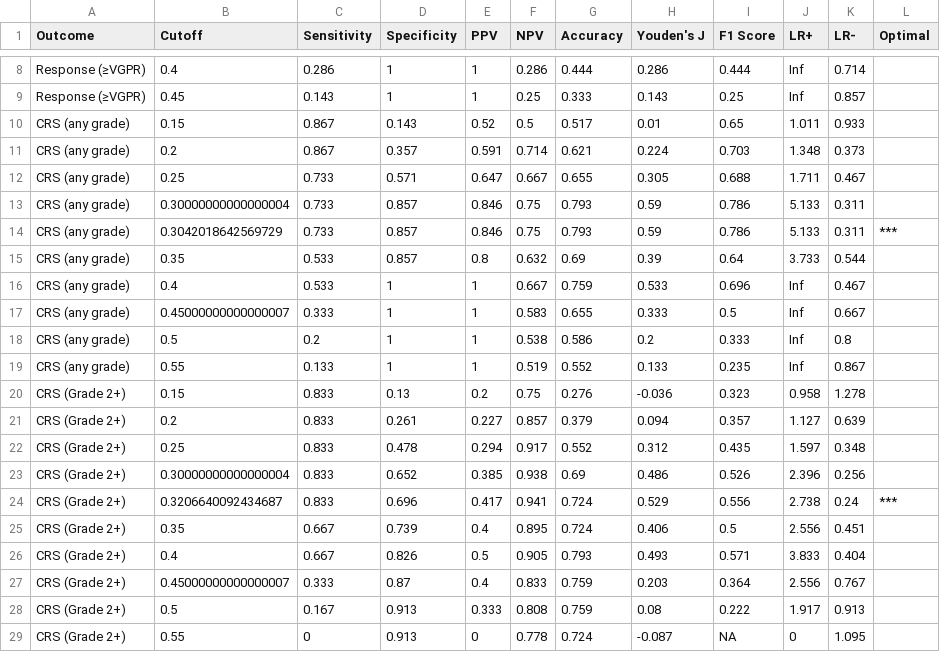
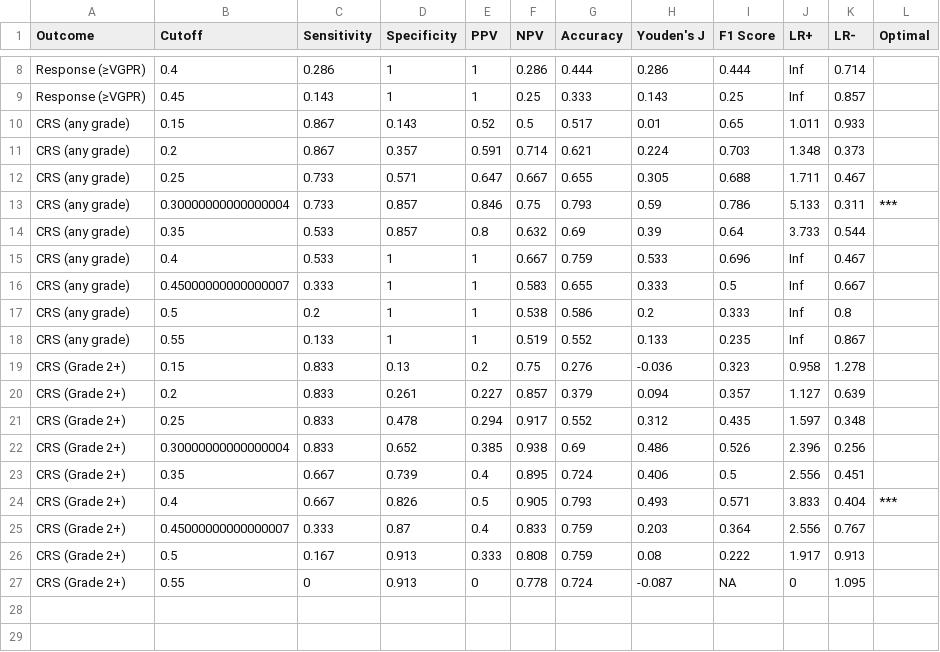
Before and after one commit to sueinchoi/teclistmab_simulator, a CSV file: output/tables/cutoff_metrics_all.csv, drawn as a sheet; only a part is shown, gaps mark what is left out.

```diff
--- a/output/tables/cutoff_metrics_all.csv
+++ b/output/tables/cutoff_metrics_all.csv
@@ -12,4 +12,3 @@ CRS (any grade),0.2,0.867,0.357,0.591,0.714,0.621,0.224,0.703,1.348,0.373,
 CRS (any grade),0.25,0.733,0.571,0.647,0.667,0.655,0.305,0.688,1.711,0.467,
-CRS (any grade),0.30000000000000004,0.733,0.857,0.846,0.75,0.793,0.59,0.786,5.133,0.311,
-CRS (any grade),0.3042018642569729,0.733,0.857,0.846,0.75,0.793,0.59,0.786,5.133,0.311,***
+CRS (any grade),0.30000000000000004,0.733,0.857,0.846,0.75,0.793,0.59,0.786,5.133,0.311,***
 CRS (any grade),0.35,0.533,0.857,0.8,0.632,0.69,0.39,0.64,3.733,0.544,
@@ -23,5 +22,4 @@ CRS (Grade 2+),0.25,0.833,0.478,0.294,0.917,0.552,0.312,0.435,1.597,0.348,
 CRS (Grade 2+),0.30000000000000004,0.833,0.652,0.385,0.938,0.69,0.486,0.526,2.396,0.256,
-CRS (Grade 2+),0.3206640092434687,0.833,0.696,0.417,0.941,0.724,0.529,0.556,2.738,0.24,***
 CRS (Grade 2+),0.35,0.667,0.739,0.4,0.895,0.724,0.406,0.5,2.556,0.451,
-CRS (Grade 2+),0.4,0.667,0.826,0.5,0.905,0.793,0.493,0.571,3.833,0.404,
+CRS (Grade 2+),0.4,0.667,0.826,0.5,0.905,0.793,0.493,0.571,3.833,0.404,***
 CRS (Grade 2+),0.45000000000000007,0.333,0.87,0.4,0.833,0.759,0.203,0.364,2.556,0.767,
```
Also changed, not shown: output/tables/cutoff_metrics_crs_any.csv, output/tables/cutoff_metrics_crs_gr2.csv, 9 other files.
